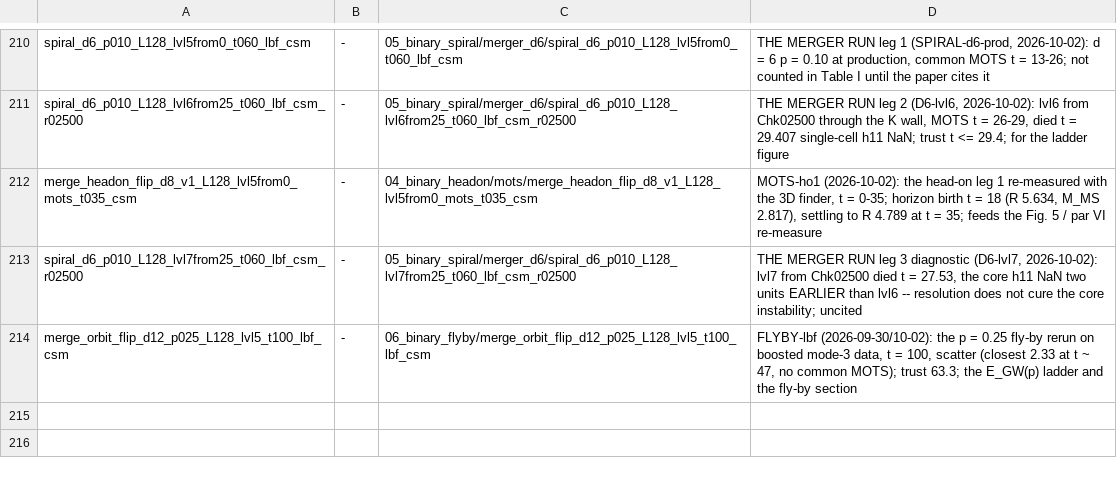
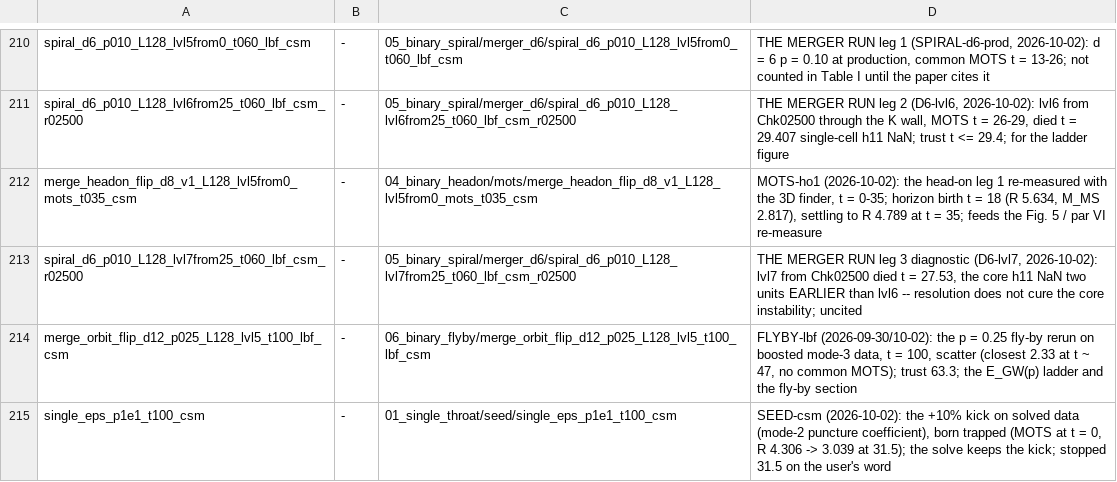
Before and after one commit to Nikchik-coder/GRTeclyn, a TSV file: research/merger/article/claims/table1_groups.tsv, drawn as a sheet; only a part is shown, gaps mark what is left out; the diff names each change by its address in the sheet, - before the commit and + after, or states it on an @@ line.

```diff
--- a/research/merger/article/claims/table1_groups.tsv
+++ b/research/merger/article/claims/table1_groups.tsv
+row 215: single_eps_p1e1_t100_csm | - | 01_single_throat/seed/single_eps_p1e1_t100_csm | SEED-csm (2026-10-02): the +10% kick on solved data (mode-2 puncture coefficient), born trapped (MOTS at t = 0, R 4.306 -> 3.039 at 31.5); the solve keeps the kick; stopped 31.5 on the user's word
```
Also changed, not shown: results/merger/runs_registry.tsv, 2 other files.
